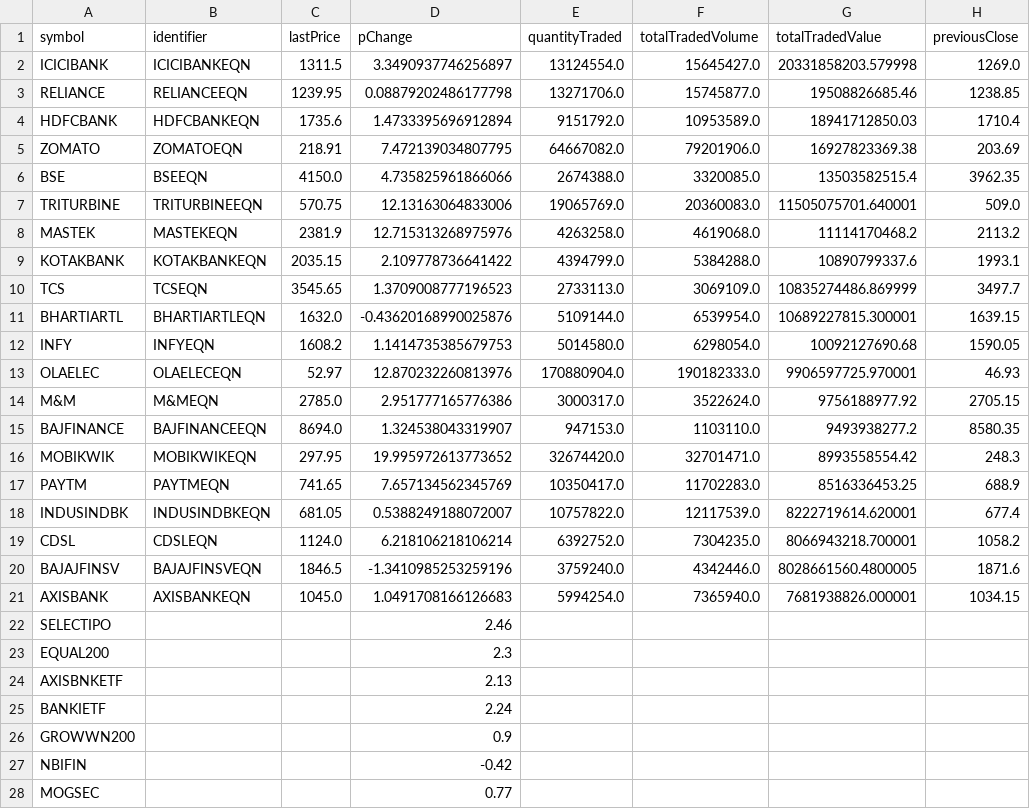
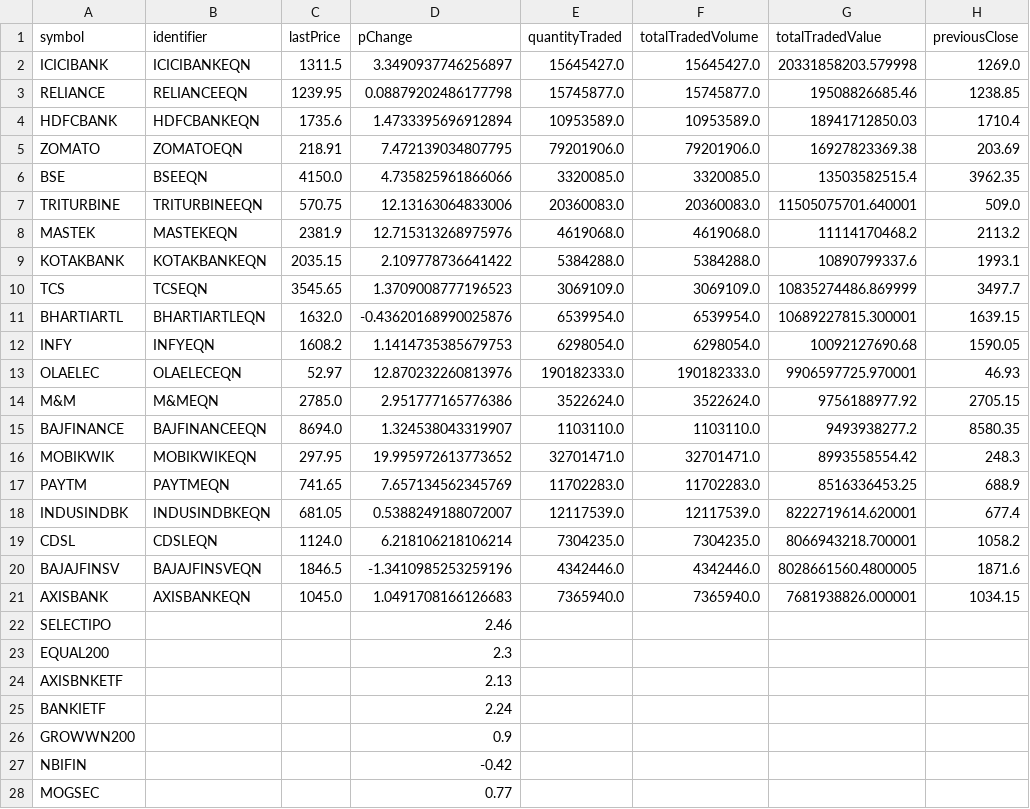
Before and after one commit to sambaths/indices-data, a CSV file: data/active_stocks_with_reasons.csv, drawn as a sheet; only a part is shown; the diff covers the shown part only; the diff names each change by its address in the sheet, - before the commit and + after, or states it on an @@ line.

```diff
--- a/data/active_stocks_with_reasons.csv
+++ b/data/active_stocks_with_reasons.csv
-E2 (quantityTraded): 13124554.0
+E2 (quantityTraded): 15645427.0
-E3 (quantityTraded): 13271706.0
+E3 (quantityTraded): 15745877.0
-E4 (quantityTraded): 9151792.0
+E4 (quantityTraded): 10953589.0
-E5 (quantityTraded): 64667082.0
+E5 (quantityTraded): 79201906.0
-E6 (quantityTraded): 2674388.0
+E6 (quantityTraded): 3320085.0
-E7 (quantityTraded): 19065769.0
+E7 (quantityTraded): 20360083.0
-E8 (quantityTraded): 4263258.0
+E8 (quantityTraded): 4619068.0
-E9 (quantityTraded): 4394799.0
+E9 (quantityTraded): 5384288.0
-E10 (quantityTraded): 2733113.0
+E10 (quantityTraded): 3069109.0
-E11 (quantityTraded): 5109144.0
+E11 (quantityTraded): 6539954.0
-E12 (quantityTraded): 5014580.0
+E12 (quantityTraded): 6298054.0
-E13 (quantityTraded): 170880904.0
+E13 (quantityTraded): 190182333.0
-E14 (quantityTraded): 3000317.0
+E14 (quantityTraded): 3522624.0
-E15 (quantityTraded): 947153.0
+E15 (quantityTraded): 1103110.0
-E16 (quantityTraded): 32674420.0
+E16 (quantityTraded): 32701471.0
-E17 (quantityTraded): 10350417.0
+E17 (quantityTraded): 11702283.0
-E18 (quantityTraded): 10757822.0
+E18 (quantityTraded): 12117539.0
-E19 (quantityTraded): 6392752.0
+E19 (quantityTraded): 7304235.0
-E20 (quantityTraded): 3759240.0
+E20 (quantityTraded): 4342446.0
-E21 (quantityTraded): 5994254.0
+E21 (quantityTraded): 7365940.0
```
Also changed, not shown: 20 edited cells elsewhere in this file.
